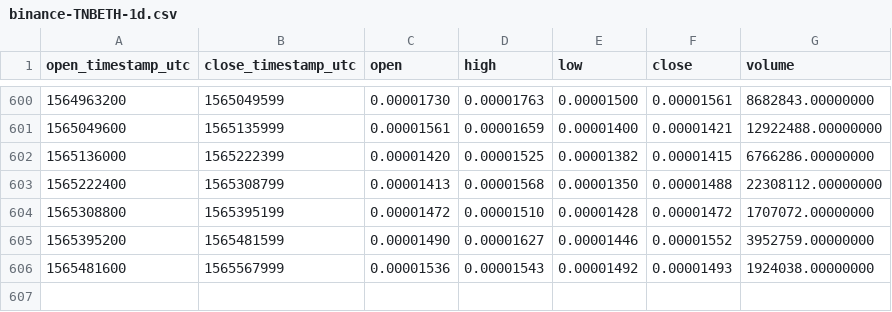
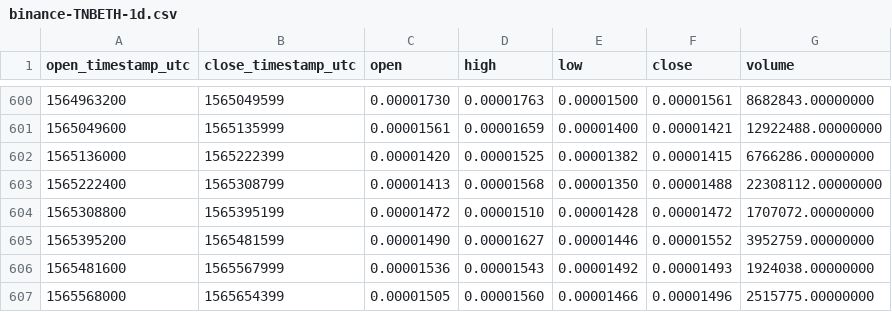
Before and after one commit to cryptobigbro/binance-TNBETH, a CSV file: binance-TNBETH-1d.csv, drawn as a sheet; only a part is shown, gaps mark what is left out; the diff names each change by its address in the sheet, - before the commit and + after, or states it on an @@ line.

Commit message:
Update OHLCV data.

```diff
--- a/binance-TNBETH-1d.csv
+++ b/binance-TNBETH-1d.csv
+row 607: 1565568000 | 1565654399 | 0.00001505 | 0.00001560 | 0.00001466 | 0.00001496 | 2515775.00000000
```
Also changed, not shown: 1 other file.
